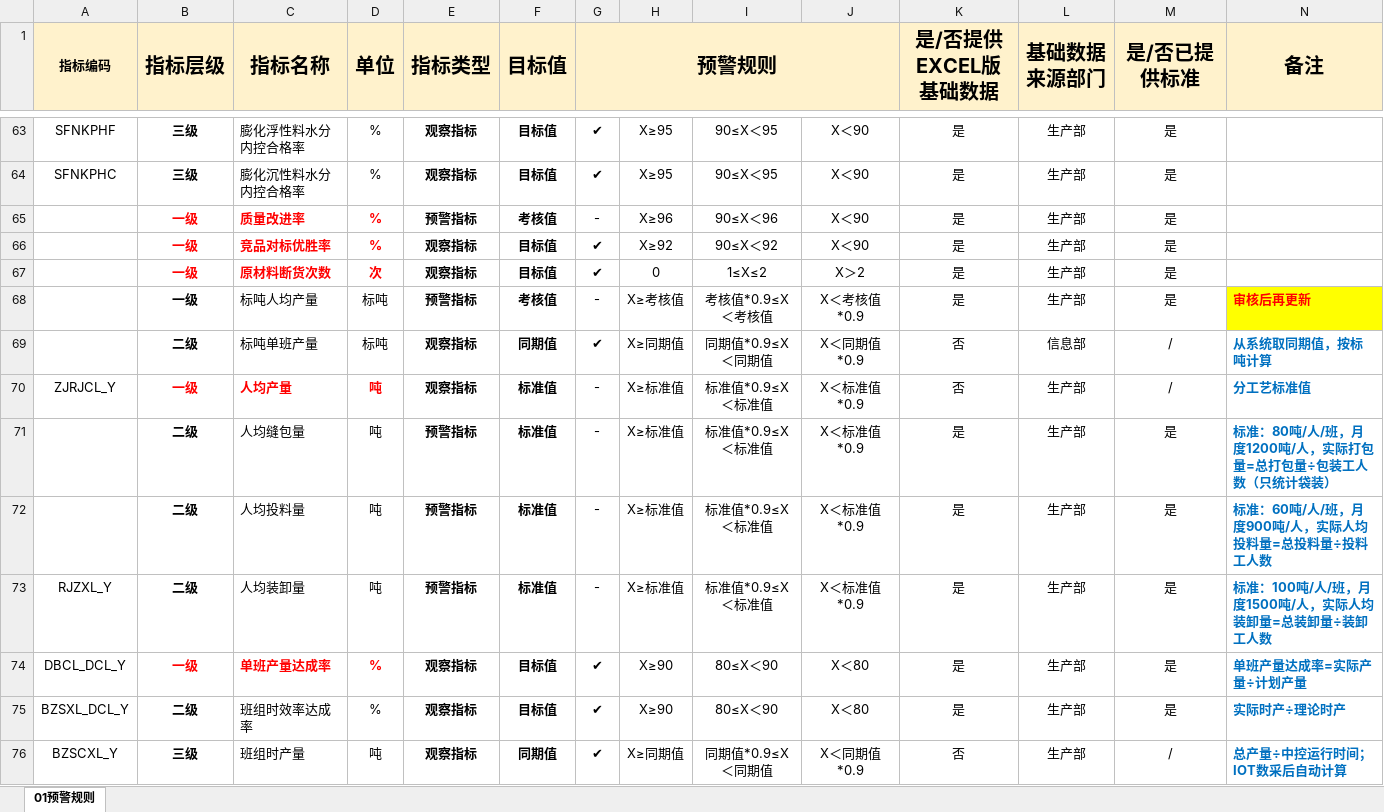
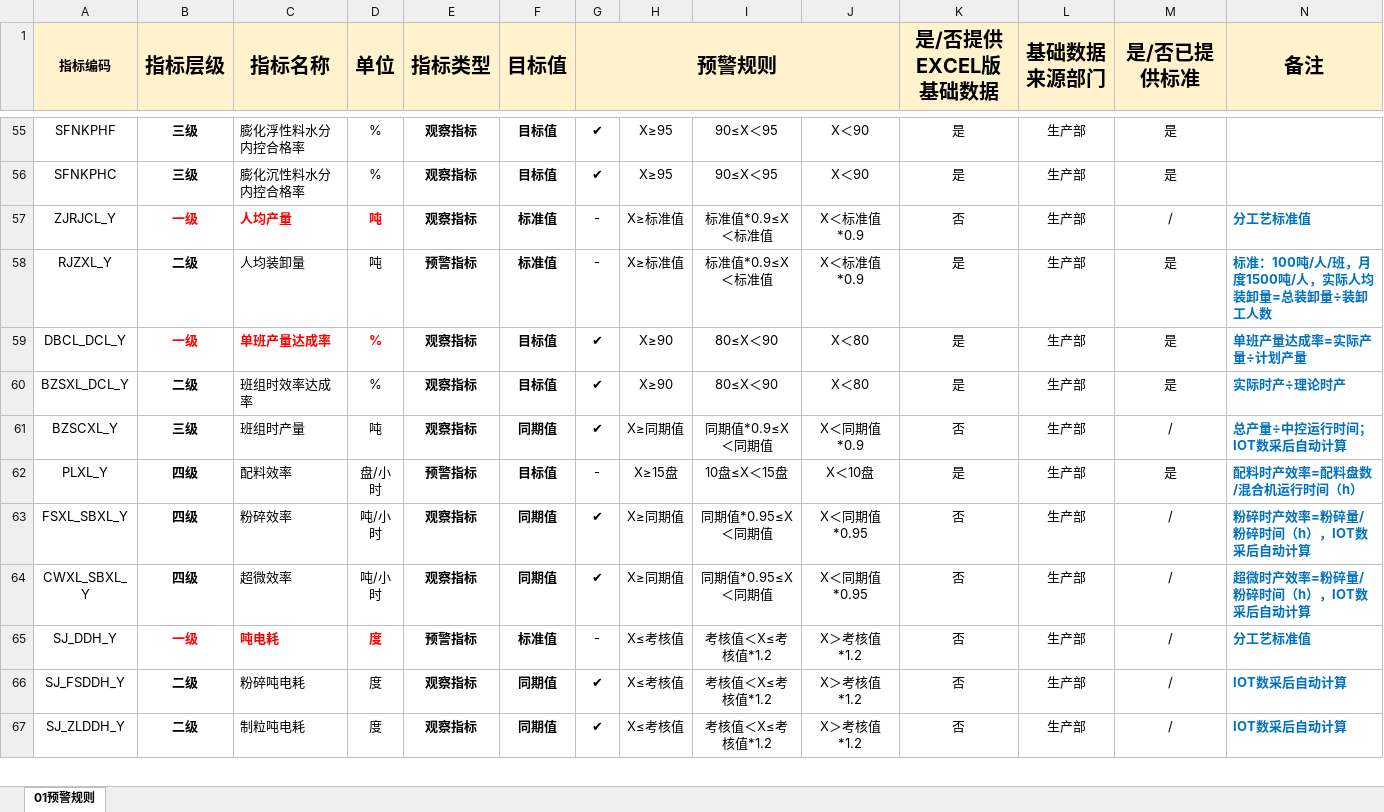
Before and after one commit to tsaohanyun/hermes-files, an Excel workbook: 指标预警收集.xlsx, sheet 01预警规则, drawn as a sheet; only a part is shown, gaps mark what is left out; the shorter side is filled out with more unchanged rows; values as stored, in another font and other column widths than the file's, no borders; conditional formats not drawn; the diff covers the shown part only; the diff names each change by its address in the sheet, - before the commit and + after, or states it on an @@ line.

Commit message:
更新指标预警收集.xlsx - 删除29行A列为空的数据行

```diff
--- a/指标预警收集.xlsx (sheet 01预警规则)
+++ b/指标预警收集.xlsx (sheet 01预警规则)
-row 65:  | 一级 | 质量改进率 | % | 预警指标 | 考核值 | - | X≥96 | 90≤X＜96 | X＜90 | 是 | 生产部 | 是
-row 66:  | 一级 | 竞品对标优胜率 | % | 观察指标 | 目标值 | ✔ | X≥92 | 90≤X＜92 | X＜90 | 是 | 生产部 | 是
-row 67:  | 一级 | 原材料断货次数 | 次 | 观察指标 | 目标值 | ✔ | 0 | 1≤X≤2 | X＞2 | 是 | 生产部 | 是
-row 68:  | 一级 | 标吨人均产量 | 标吨 | 预警指标 | 考核值 | - | X≥考核值 | 考核值*0.9≤X＜考核值 | X＜考核值*0.9 | 是 | 生产部 | 是 | 审核后再更新
-row 69:  | 二级 | 标吨单班产量 | 标吨 | 观察指标 | 同期值 | ✔ | X≥同期值 | 同期值*0.9≤X＜同期值 | X＜同期值*0.9 | 否 | 信息部 | / | 从系统取同期值，按标吨计算
-row 71:  | 二级 | 人均缝包量 | 吨 | 预警指标 | 标准值 | - | X≥标准值 | 标准值*0.9≤X＜标准值 | X＜标准值*0.9 | 是 | 生产部 | 是 | 标准：80吨/人/班，月度1200吨/人，实际打包量=总打包量÷包装工人数（只统计袋装）
-row 72:  | 二级 | 人均投料量 | 吨 | 预警指标 | 标准值 | - | X≥标准值 | 标准值*0.9≤X＜标准值 | X＜标准值*0.9 | 是 | 生产部 | 是 | 标准：60吨/人/班，月度900吨/人，实际人均投料量=总投料量÷投料工人数
```
Also changed, not shown: 22 removed rows elsewhere in this sheet.
